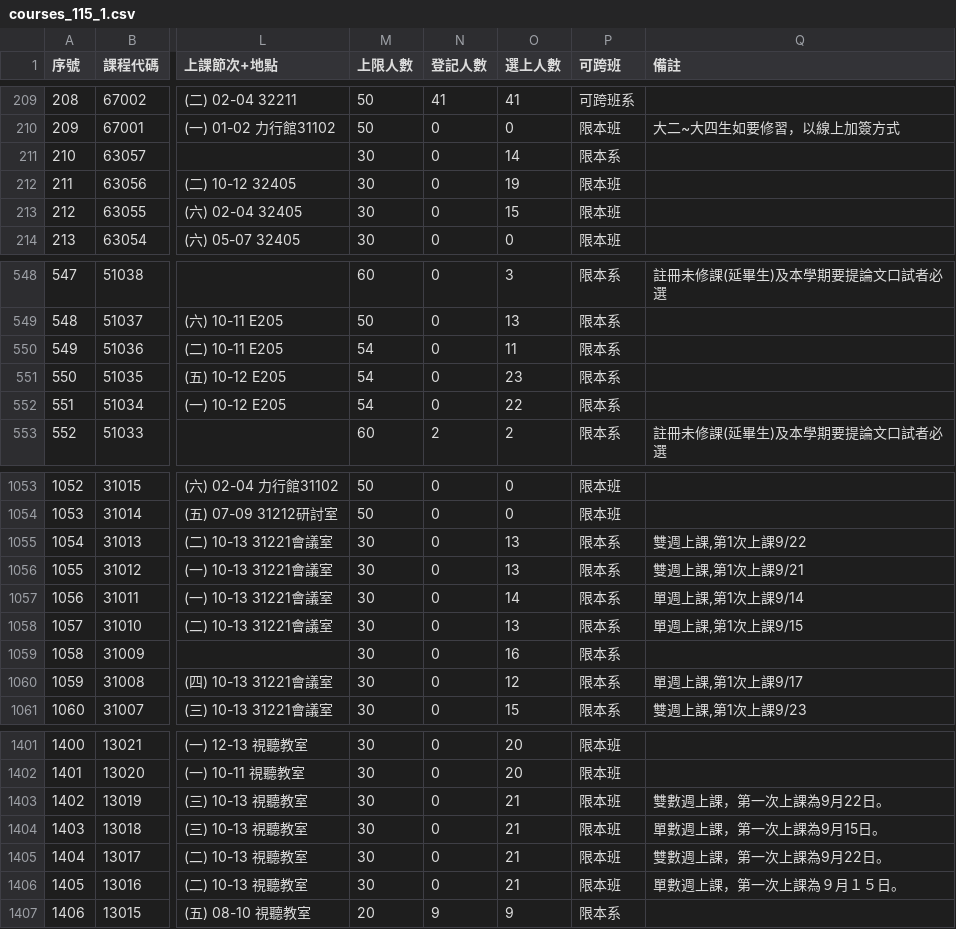
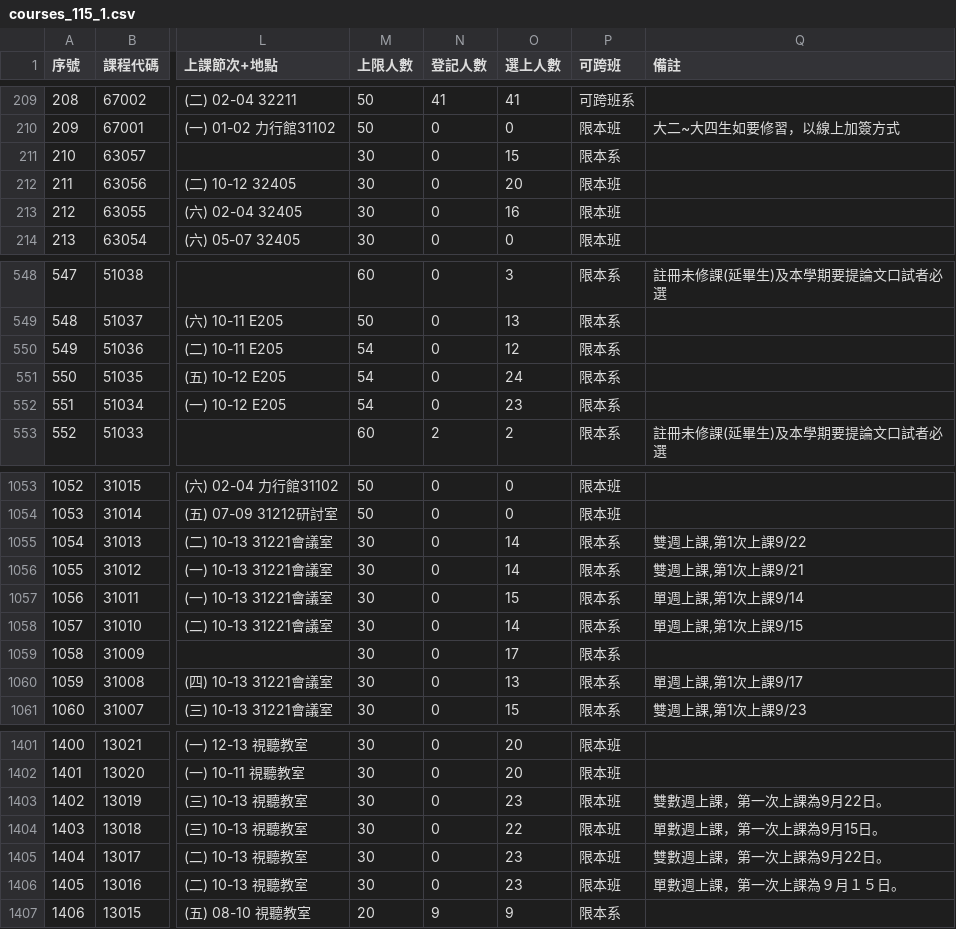
Before and after one commit to p66rkxwf/Course-Compass, a CSV file: data/raw/courses_115_1.csv, drawn as a sheet; only a part is shown, gaps mark what is left out; the diff covers the shown part only; the diff names each change by its address in the sheet, - before the commit and + after, or states it on an @@ line.

```diff
--- a/data/raw/courses_115_1.csv
+++ b/data/raw/courses_115_1.csv
-O211 (選上人數): 14
+O211 (選上人數): 15
-O212 (選上人數): 19
+O212 (選上人數): 20
-O213 (選上人數): 15
+O213 (選上人數): 16
-O550 (選上人數): 11
+O550 (選上人數): 12
-O551 (選上人數): 23
+O551 (選上人數): 24
-O552 (選上人數): 22
+O552 (選上人數): 23
-O1055:O1056 (選上人數): 13
+O1055:O1056 (選上人數): 14
-O1057 (選上人數): 14
+O1057 (選上人數): 15
-O1058 (選上人數): 13
+O1058 (選上人數): 14
-O1059 (選上人數): 16
+O1059 (選上人數): 17
-O1060 (選上人數): 12
+O1060 (選上人數): 13
-O1403 (選上人數): 21
+O1403 (選上人數): 23
-O1404 (選上人數): 21
+O1404 (選上人數): 22
-O1405:O1406 (選上人數): 21
+O1405:O1406 (選上人數): 23
```
Also changed, not shown: 7 edited cells elsewhere in this file, 1 other file.
